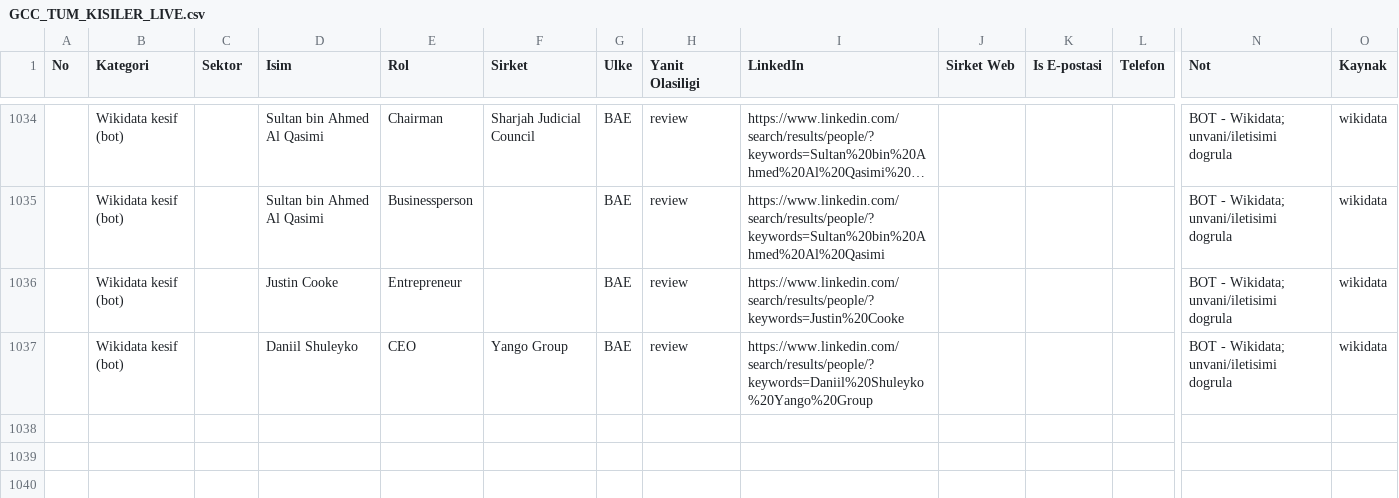
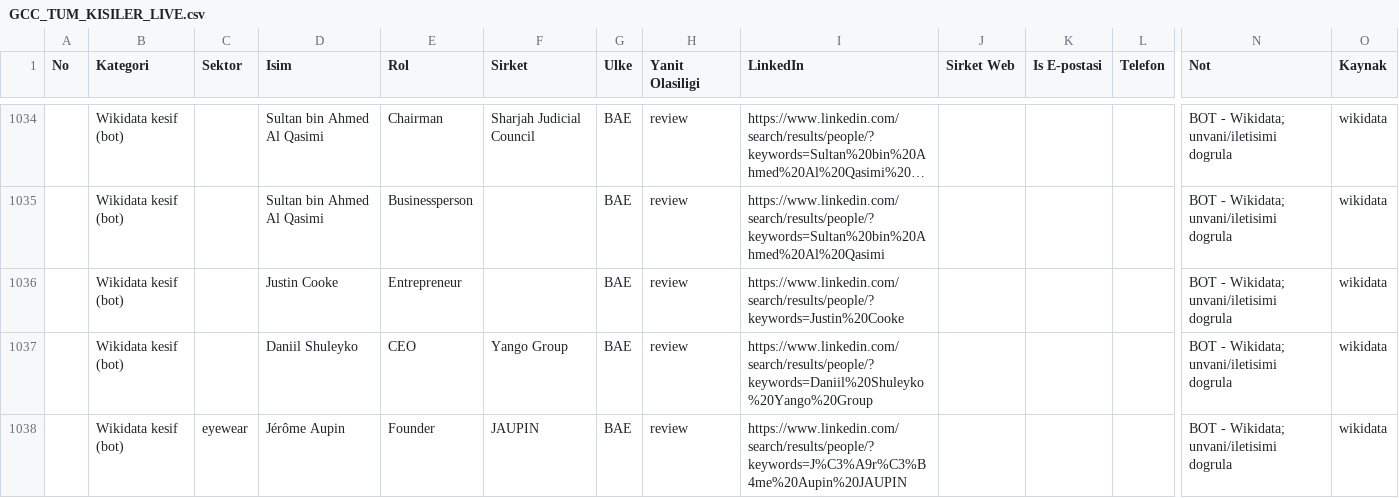
Before and after one commit to eslemsali99-eng/GCC-Lead-Finder-CRM-System, a CSV file: GCC_TUM_KISILER_LIVE.csv, drawn as a sheet; only a part is shown, gaps mark what is left out; long unchanged cells end in …; rows hold the shown columns only; the diff names each change by its address in the sheet, - before the commit and + after, or states it on an @@ line.

```diff
--- a/GCC_TUM_KISILER_LIVE.csv
+++ b/GCC_TUM_KISILER_LIVE.csv
+row 1038:  | Wikidata kesif (bot) | eyewear | Jérôme Aupin | Founder | JAUPIN | BAE | review | https://www.linkedin.com/search/results/people/?keywords=J%C3%A9r%C3%B4me%20Aupin%20JAUPIN |  |  |  | BOT - Wikidata; unvani/iletisimi dogrula | wikidata
```
Also changed, not shown: 2 other files.
